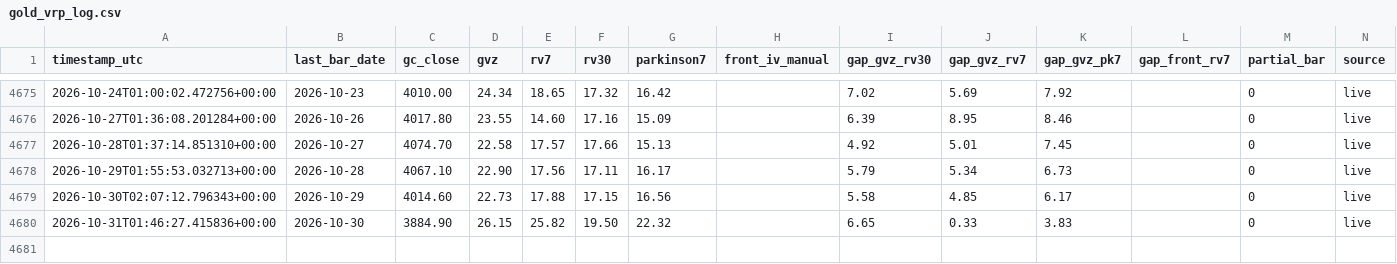
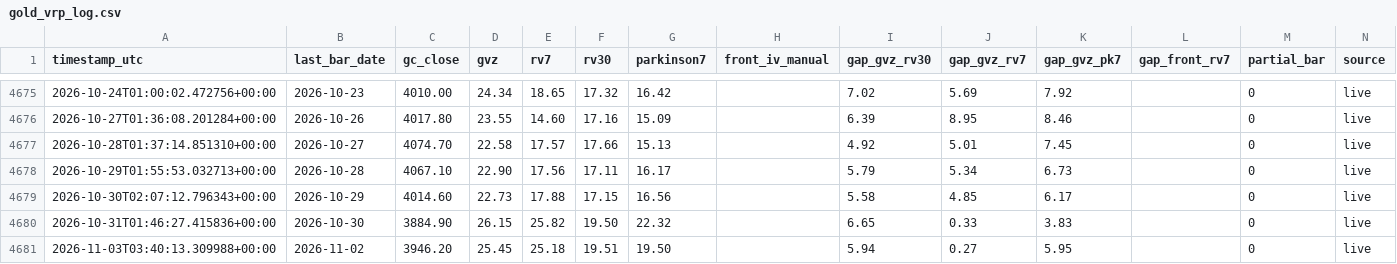
Before and after one commit to wayurin88/gold-vrp-monitor-, a CSV file: gold_vrp_log.csv, drawn as a sheet; only a part is shown, gaps mark what is left out.

```diff
--- a/gold_vrp_log.csv
+++ b/gold_vrp_log.csv
@@ -4680 +4680,2 @@ timestamp_utc,last_bar_date,gc_close,gvz,rv7,rv30,parkinson7,front_iv_manual,gap
 2026-10-31T01:46:27.415836+00:00,2026-10-30,3884.90,26.15,25.82,19.50,22.32,,6.65,0.33,3.83,,0,live
+2026-11-03T03:40:13.309988+00:00,2026-11-02,3946.20,25.45,25.18,19.51,19.50,,5.94,0.27,5.95,,0,live
```
